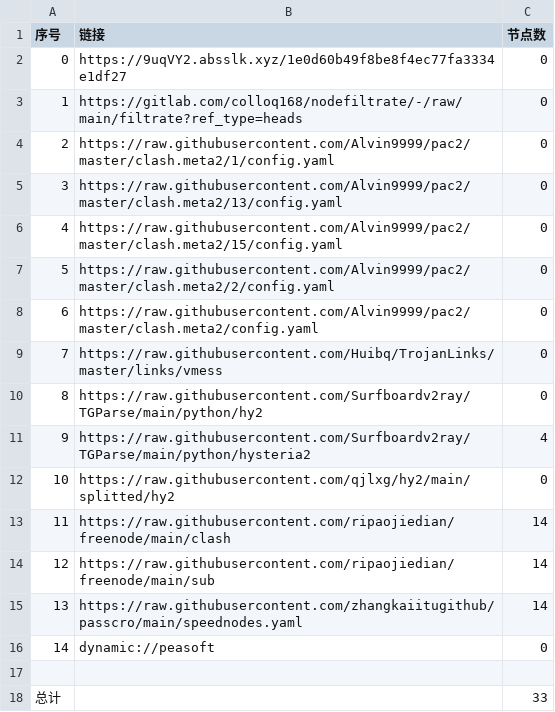
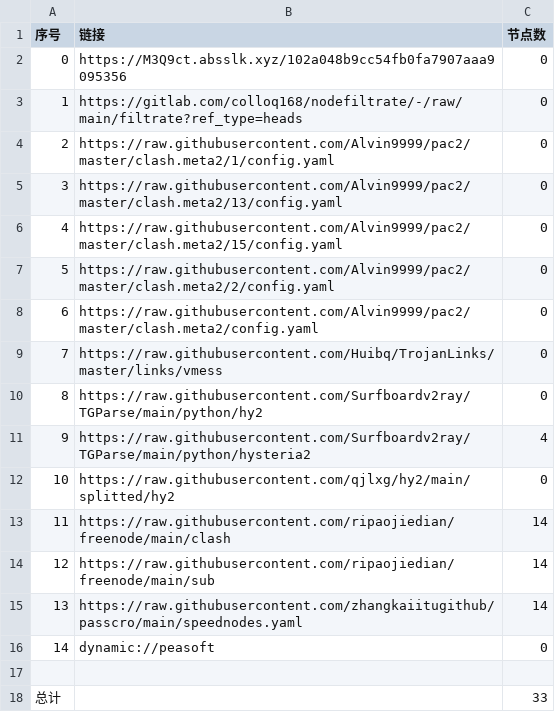
Before and after one commit to zmei19881989/AutoMergePublicNodes, a CSV file: list_result.csv, drawn as a sheet.

```diff
--- a/list_result.csv
+++ b/list_result.csv
@@ -1,3 +1,3 @@
 序号,链接,节点数
-0,https://9uqVY2.absslk.xyz/1e0d60b49f8be8f4ec77fa3334e1df27,0
+0,https://M3Q9ct.absslk.xyz/102a048b9cc54fb0fa7907aaa9095356,0
 1,https://gitlab.com/colloq168/nodefiltrate/-/raw/main/filtrate?ref_type=heads,0
```
Also changed, not shown: 3 other files.
